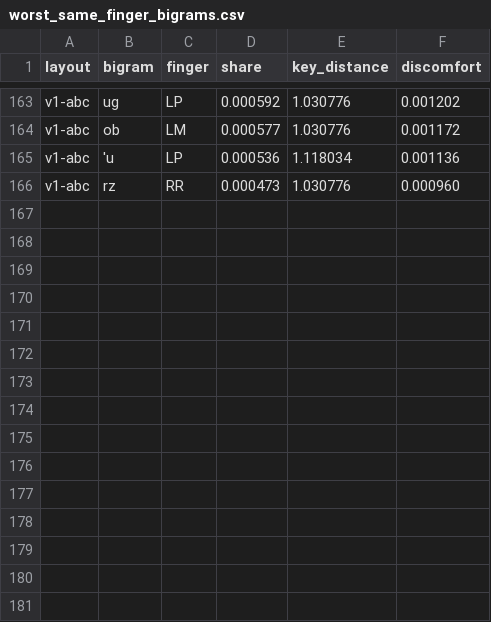
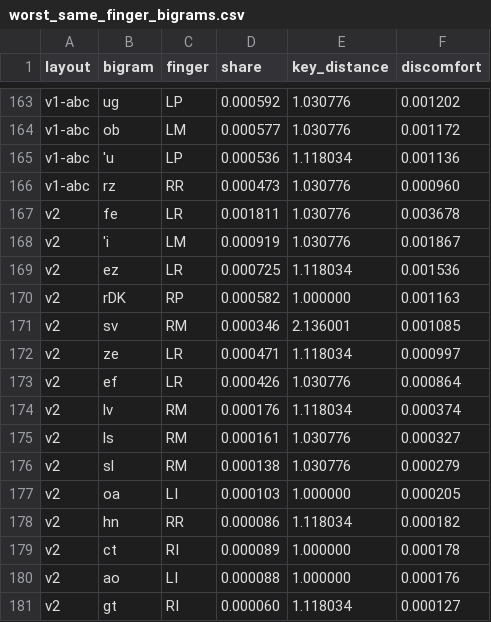
Before and after one commit to FabioCuccaro/italian_dvorak, a CSV file: results/wikipedia/worst_same_finger_bigrams.csv, drawn as a sheet; only a part is shown, gaps mark what is left out.

```diff
--- a/results/wikipedia/worst_same_finger_bigrams.csv
+++ b/results/wikipedia/worst_same_finger_bigrams.csv
@@ -166 +166,16 @@ v1-abc,'u,LP,0.000536,1.118034,0.001136
 v1-abc,rz,RR,0.000473,1.030776,0.000960
+v2,fe,LR,0.001811,1.030776,0.003678
+v2,'i,LM,0.000919,1.030776,0.001867
+v2,ez,LR,0.000725,1.118034,0.001536
+v2,rDK,RP,0.000582,1.000000,0.001163
+v2,sv,RM,0.000346,2.136001,0.001085
+v2,ze,LR,0.000471,1.118034,0.000997
+v2,ef,LR,0.000426,1.030776,0.000864
+v2,lv,RM,0.000176,1.118034,0.000374
+v2,ls,RM,0.000161,1.030776,0.000327
+v2,sl,RM,0.000138,1.030776,0.000279
+v2,oa,LI,0.000103,1.000000,0.000205
+v2,hn,RR,0.000086,1.118034,0.000182
+v2,ct,RI,0.000089,1.000000,0.000178
+v2,ao,LI,0.000088,1.000000,0.000176
+v2,gt,RI,0.000060,1.118034,0.000127
```
Also changed, not shown: results/finger_load.csv, results/scores.csv, 21 other files.
